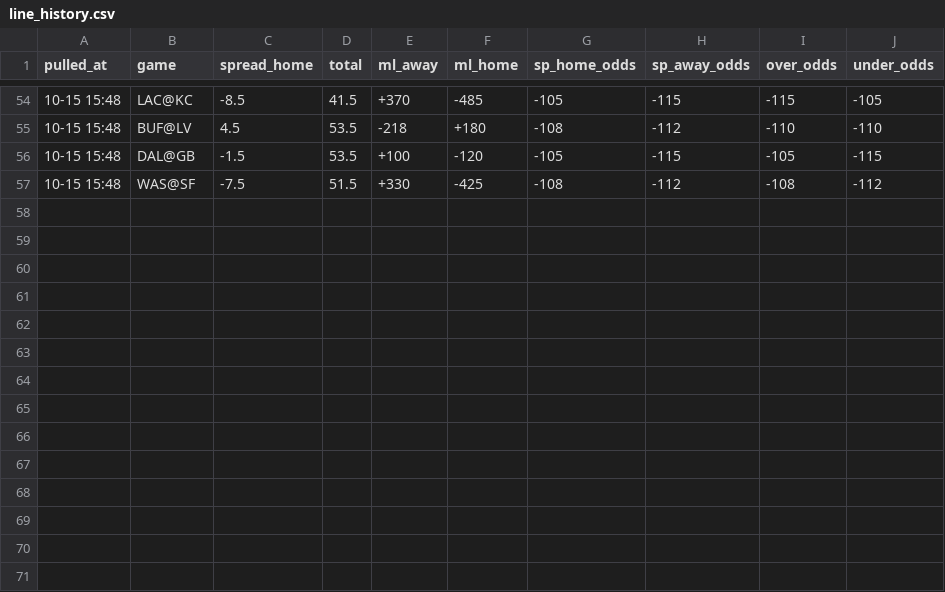
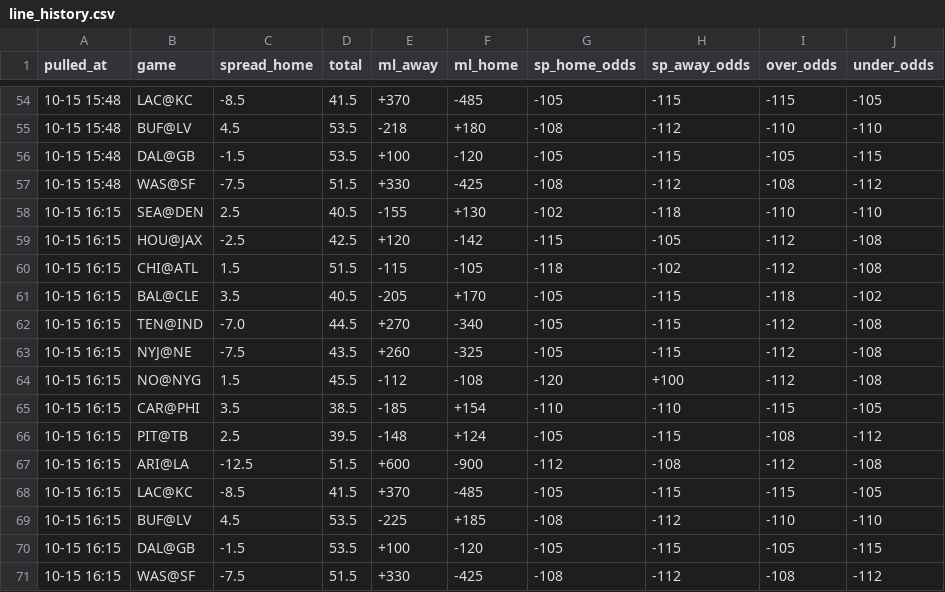
Before and after one commit to hyongdopaulyoon-sketch/hyongdopaulyoon-sketch-nfl-weekly, a CSV file: data/2026-w06/line_history.csv, drawn as a sheet; only a part is shown, gaps mark what is left out.

```diff
--- a/data/2026-w06/line_history.csv
+++ b/data/2026-w06/line_history.csv
@@ -57 +57,15 @@
 10-15 15:48,WAS@SF,-7.5,51.5,+330,-425,-108,-112,-108,-112
+10-15 16:15,SEA@DEN,2.5,40.5,-155,+130,-102,-118,-110,-110
+10-15 16:15,HOU@JAX,-2.5,42.5,+120,-142,-115,-105,-112,-108
+10-15 16:15,CHI@ATL,1.5,51.5,-115,-105,-118,-102,-112,-108
+10-15 16:15,BAL@CLE,3.5,40.5,-205,+170,-105,-115,-118,-102
+10-15 16:15,TEN@IND,-7.0,44.5,+270,-340,-105,-115,-112,-108
+10-15 16:15,NYJ@NE,-7.5,43.5,+260,-325,-105,-115,-112,-108
+10-15 16:15,NO@NYG,1.5,45.5,-112,-108,-120,+100,-112,-108
+10-15 16:15,CAR@PHI,3.5,38.5,-185,+154,-110,-110,-115,-105
+10-15 16:15,PIT@TB,2.5,39.5,-148,+124,-105,-115,-108,-112
+10-15 16:15,ARI@LA,-12.5,51.5,+600,-900,-112,-108,-112,-108
+10-15 16:15,LAC@KC,-8.5,41.5,+370,-485,-105,-115,-115,-105
+10-15 16:15,BUF@LV,4.5,53.5,-225,+185,-108,-112,-110,-110
+10-15 16:15,DAL@GB,-1.5,53.5,+100,-120,-105,-115,-105,-115
+10-15 16:15,WAS@SF,-7.5,51.5,+330,-425,-108,-112,-108,-112
```
Also changed, not shown: data/2026-w06/games.csv, data/2026-w06/predictions.csv, 23 other files.
